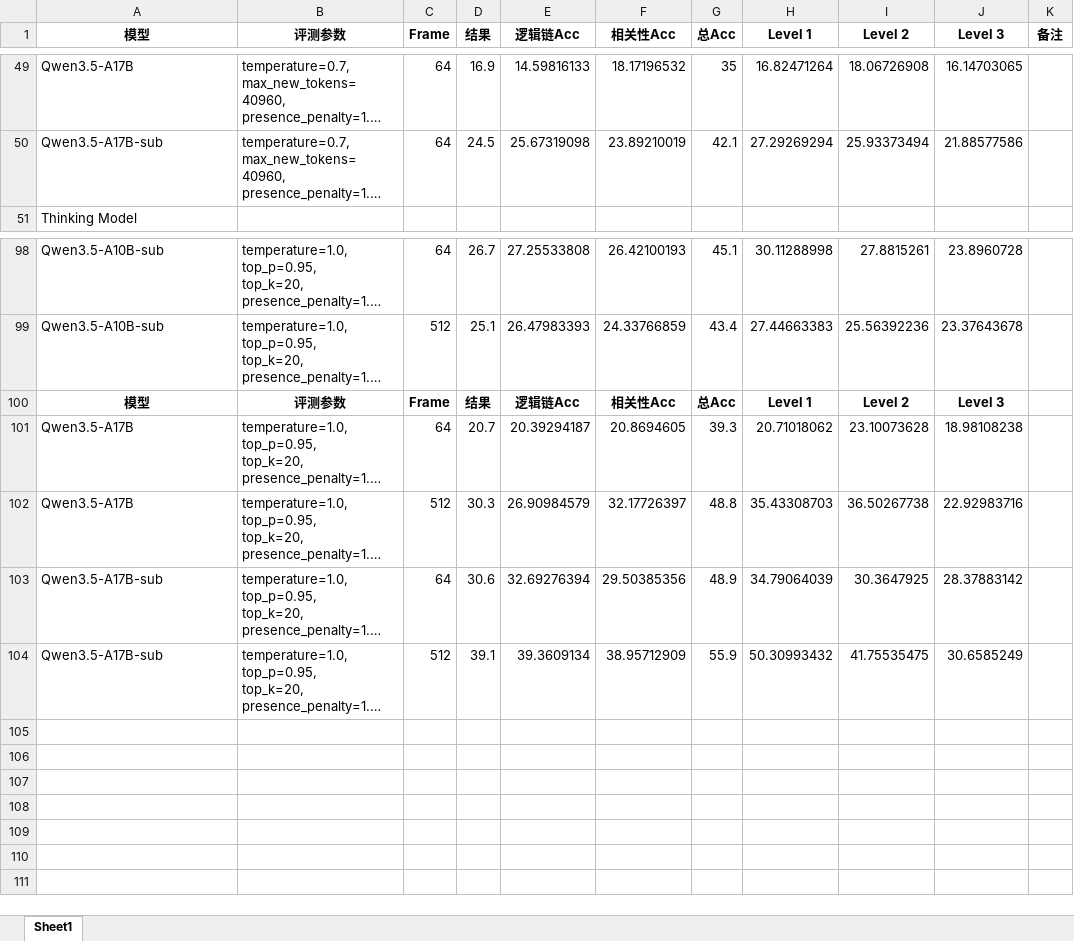
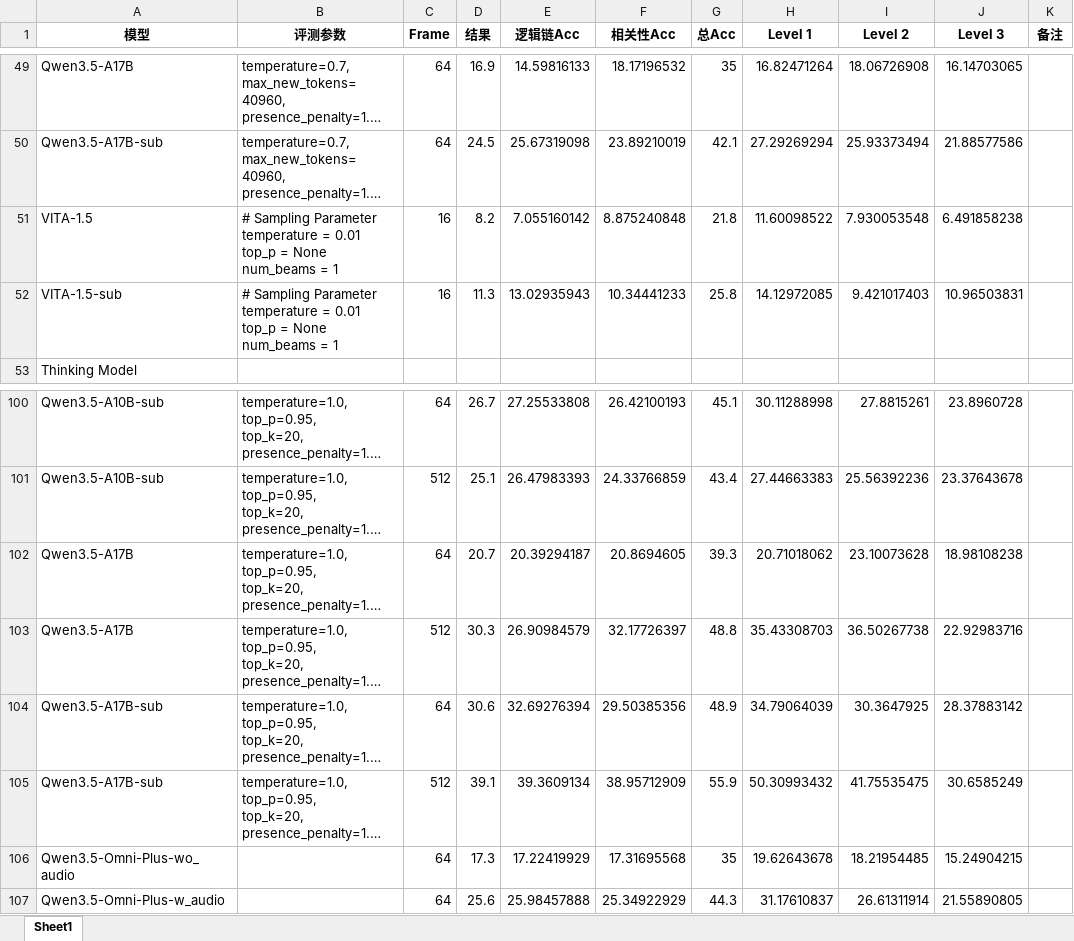
Before and after one commit to yfzhang114/VideoMMEv2, an Excel workbook: figs/exps/performance_parsed.xlsx, sheet Sheet1, drawn as a sheet; only a part is shown, gaps mark what is left out; long unchanged cells end in …; values as stored, in another font and other column widths than the file's, no borders; removed rows and columns are numbered as before the commit, all else as after; ↵ is a line break in a cell; the diff names each change by its address in the sheet, - before the commit and + after, or states it on an @@ line.

```diff
--- a/figs/exps/performance_parsed.xlsx (sheet Sheet1)
+++ b/figs/exps/performance_parsed.xlsx (sheet Sheet1)
+row 51: VITA-1.5 | # Sampling Parameter ↵ temperature = 0.01 ↵ top_p = None ↵ num_beams = 1 | 16 | 8.2 | 7.055160142 | 8.875240848 | 21.8 | 11.60098522 | 7.930053548 | 6.491858238
+row 52: VITA-1.5-sub | # Sampling Parameter ↵ temperature = 0.01 ↵ top_p = None ↵ num_beams = 1 | 16 | 11.3 | 13.02935943 | 10.34441233 | 25.8 | 14.12972085 | 9.421017403 | 10.96503831
-row 100: 模型 | 评测参数 | Frame | 结果 | 逻辑链Acc | 相关性Acc | 总Acc | Level 1 | Level 2 | Level 3
+row 106: Qwen3.5-Omni-Plus-wo_audio |  | 64 | 17.3 | 17.22419929 | 17.31695568 | 35 | 19.62643678 | 18.21954485 | 15.24904215
+row 107: Qwen3.5-Omni-Plus-w_audio |  | 64 | 25.6 | 25.98457888 | 25.34922929 | 44.3 | 31.17610837 | 26.61311914 | 21.55890805
```
Also changed, not shown: figs/exps/performance.xlsx, 11 other files.
